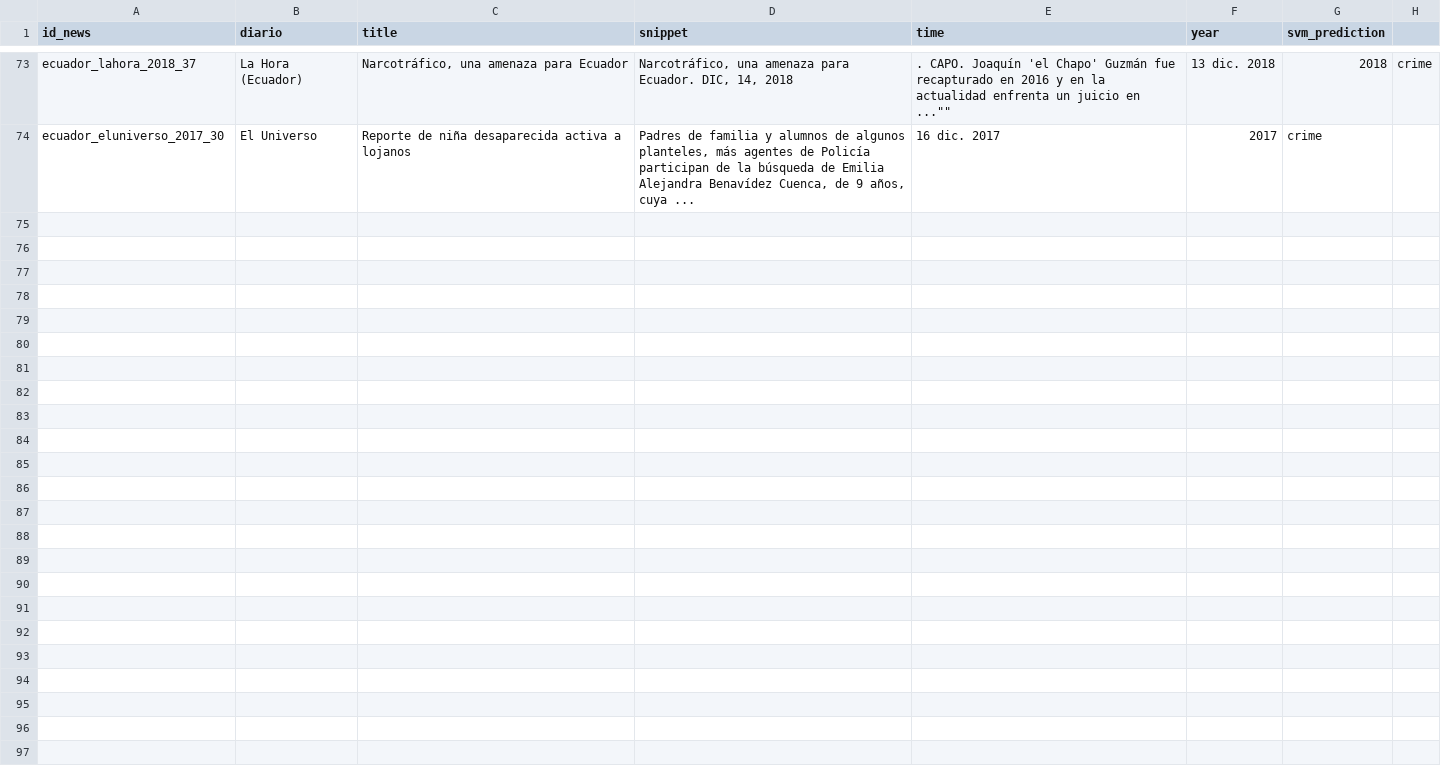
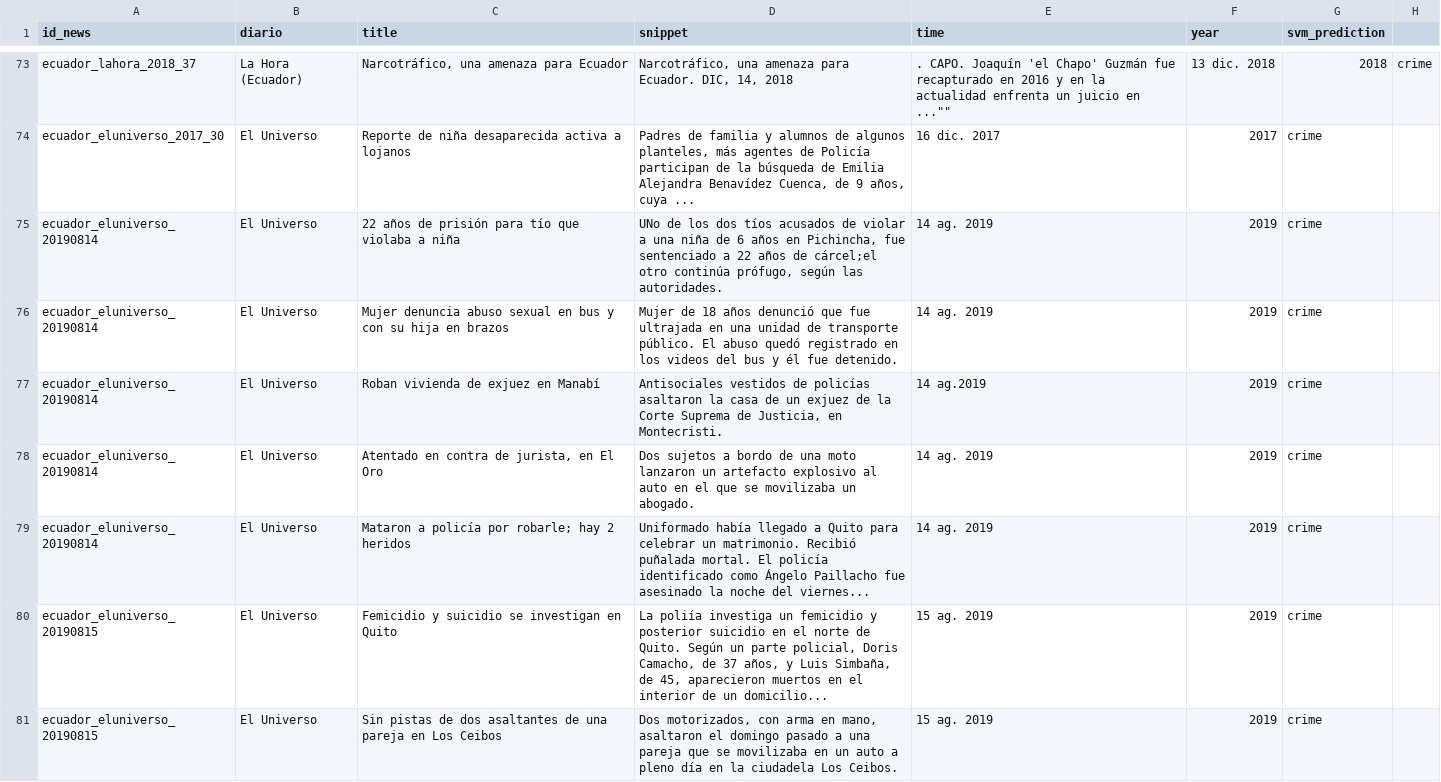
Before and after one commit to gaalocastillo/ai_final_project, a CSV file: data/crime.csv, drawn as a sheet; only a part is shown, gaps mark what is left out; the diff covers the shown part only.

Commit message:
noticias de crimen 83

```diff
--- a/data/crime.csv
+++ b/data/crime.csv
@@ -74 +74,8 @@ ecuador_lahora_2018_37|La Hora (Ecuador)|Narcotráfico, una amenaza para Ecuador
 ecuador_eluniverso_2017_30|El Universo|Reporte de niña desaparecida activa a lojanos|Padres de familia y alumnos de algunos planteles, más agentes de Policía participan de la búsqueda de Emilia Alejandra Benavídez Cuenca, de 9 años, cuya ...|16 dic. 2017|2017|crime
+ecuador_eluniverso_20190814|El Universo|22 años de prisión para tío que violaba a niña|UNo de los dos tíos acusados de violar a una niña de 6 años en Pichincha, fue sentenciado a 22 años de cárcel;el otro continúa prófugo, según las autoridades.|14 ag. 2019|2019|crime
+ecuador_eluniverso_20190814|El Universo|Mujer denuncia abuso sexual en bus y con su hija en brazos|Mujer de 18 años denunció que fue ultrajada en una unidad de transporte público. El abuso quedó registrado en los videos del bus y él fue detenido.|14 ag. 2019|2019|crime
+ecuador_eluniverso_20190814|El Universo|Roban vivienda de exjuez en Manabí|Antisociales vestidos de policías asaltaron la casa de un exjuez de la Corte Suprema de Justicia, en Montecristi.|14 ag.2019|2019|crime
+ecuador_eluniverso_20190814|El Universo|Atentado en contra de jurista, en El Oro|Dos sujetos a bordo de una moto lanzaron un artefacto explosivo al auto en el que se movilizaba un abogado.|14 ag. 2019|2019|crime
+ecuador_eluniverso_20190814|El Universo|Mataron a policía por robarle; hay 2 heridos|Uniformado había llegado a Quito para celebrar un matrimonio. Recibió puñalada mortal. El policía identificado como Ángelo Paillacho fue asesinado la noche del viernes...|14 ag. 2019|2019|crime
+ecuador_eluniverso_20190815|El Universo|Femicidio y suicidio se investigan en Quito|La poliía investiga un femicidio y posterior suicidio en el norte de Quito. Según un parte policial, Doris Camacho, de 37 años, y Luis Simbaña, de 45, aparecieron muertos en el interior de un domicilio...|15 ag. 2019|2019|crime
+ecuador_eluniverso_20190815|El Universo|Sin pistas de dos asaltantes de una pareja en Los Ceibos|Dos motorizados, con arma en mano, asaltaron el domingo pasado a una pareja que se movilizaba en un auto a pleno día en la ciudadela Los Ceibos.|15 ag. 2019|2019|crime
```
Also changed, not shown: 6 added rows elsewhere in this file.
